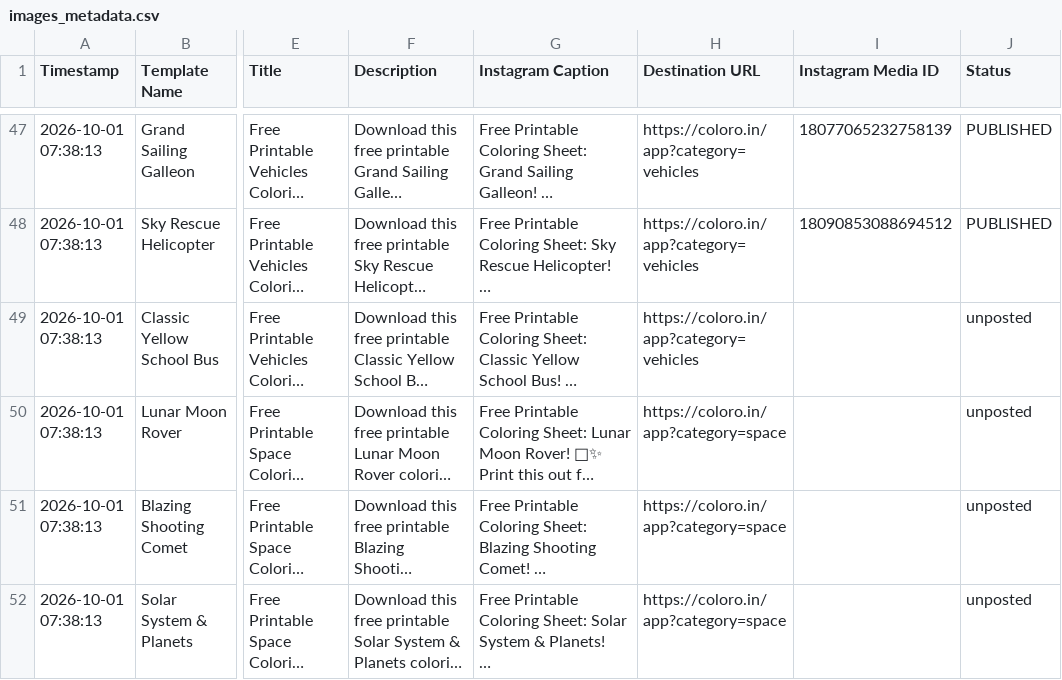
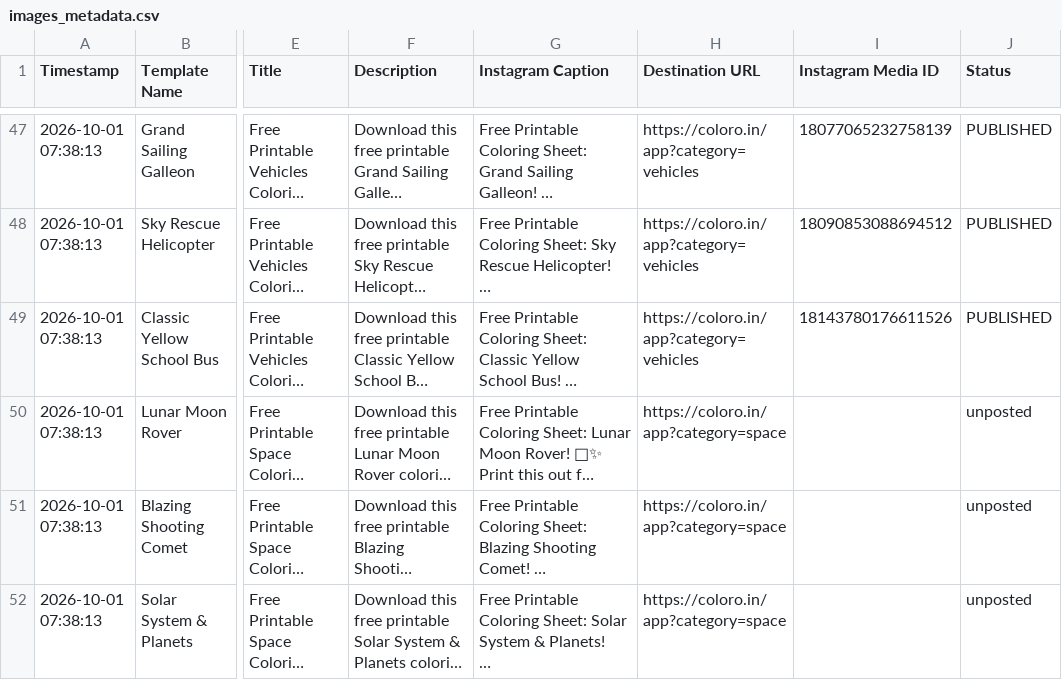
Before and after one commit to Singhak/insta_video, a CSV file: images_metadata.csv, drawn as a sheet; only a part is shown, gaps mark what is left out; long unchanged cells end in …; the diff names each change by its address in the sheet, - before the commit and + after, or states it on an @@ line.

Commit message:
Update Instagram Media IDs in images_metadata.csv (1 posted)

```diff
--- a/images_metadata.csv
+++ b/images_metadata.csv
-I49 (Instagram Media ID): (empty)
+I49 (Instagram Media ID): 18143780176611526
-J49 (Status): unposted
+J49 (Status): PUBLISHED
```
Also changed, not shown: 2 other files.
